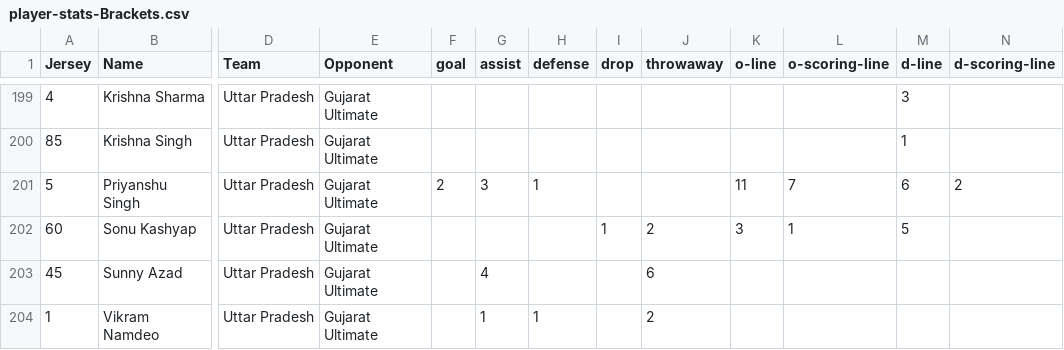
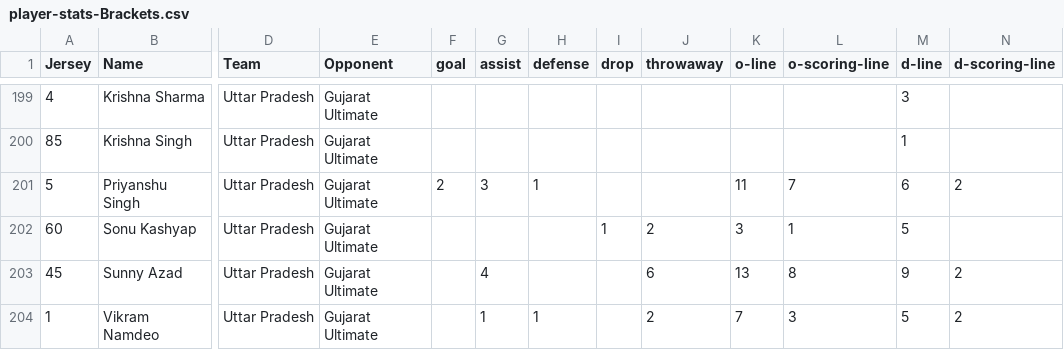
Before and after one commit to india-ultimate/fantasy, a CSV file: data/player-stats-Brackets.csv, drawn as a sheet; only a part is shown, gaps mark what is left out; the diff names each change by its address in the sheet, - before the commit and + after, or states it on an @@ line.

Commit message:
Auto update data for the website

```diff
--- a/data/player-stats-Brackets.csv
+++ b/data/player-stats-Brackets.csv
-K203 (o-line): (empty)
+K203 (o-line): 13
-L203 (o-scoring-line): (empty)
+L203 (o-scoring-line): 8
-M203 (d-line): (empty)
+M203 (d-line): 9
-N203:N204 (d-scoring-line): (empty)
+N203:N204 (d-scoring-line): 2
-K204 (o-line): (empty)
+K204 (o-line): 7
-L204 (o-scoring-line): (empty)
+L204 (o-scoring-line): 3
-M204 (d-line): (empty)
+M204 (d-line): 5
```
Also changed, not shown: 2 other files.
